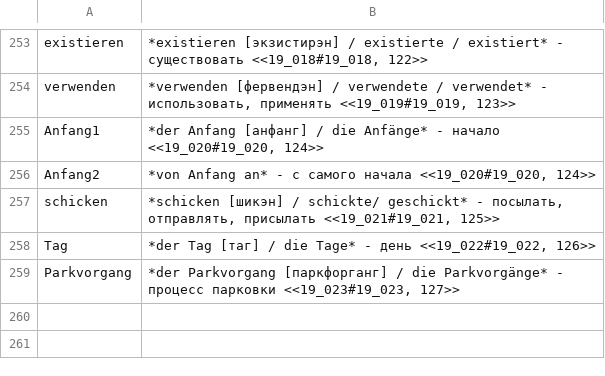
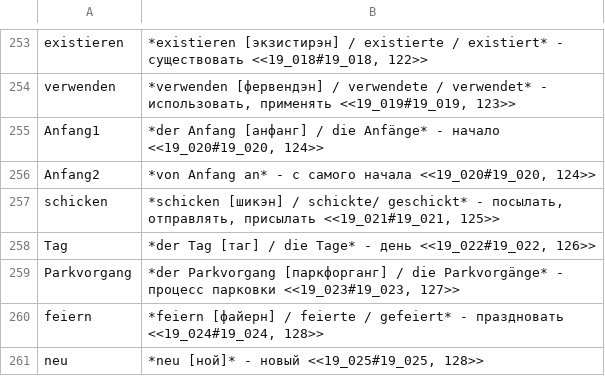
Before and after one commit to funnygerman/randomgerman, a CSV file: adoc/glossary.csv, drawn as a sheet; only a part is shown, gaps mark what is left out.

```diff
--- a/adoc/glossary.csv
+++ b/adoc/glossary.csv
@@ -259 +259,3 @@ Tag;*der Tag [таг] / die Tage* - день <<19_022#19_022, 126>>
 Parkvorgang;*der Parkvorgang [паркфорганг] / die Parkvorgänge* - процесс парковки <<19_023#19_023, 127>>
+feiern;*feiern [файерн] / feierte / gefeiert* - праздновать <<19_024#19_024, 128>>
+neu;*neu [ной]* - новый <<19_025#19_025, 128>>
```
Also changed, not shown: 4 other files.
